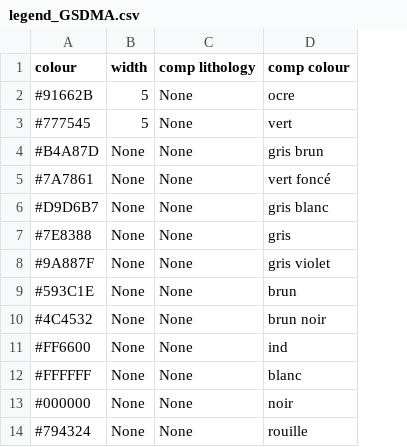
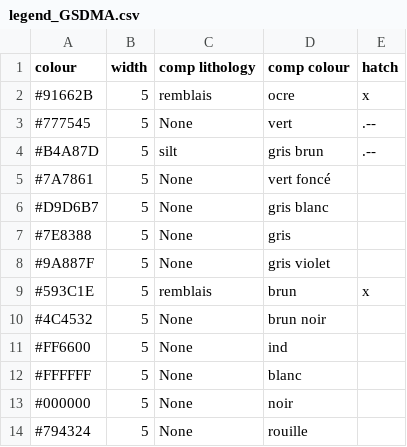
Before and after one commit to kaufmanno/GSDMA, a CSV file: playground/Striplog_read_database/legend_GSDMA.csv, drawn as a sheet; the diff names each change by its address in the sheet, - before the commit and + after, or states it on an @@ line.

```diff
--- a/playground/Striplog_read_database/legend_GSDMA.csv
+++ b/playground/Striplog_read_database/legend_GSDMA.csv
+column E (hatch), rows 2-9: x | .-- | .-- |  |  |  |  | x
-C2 (comp lithology): None
+C2 (comp lithology): remblais
-B4:B14 (width): None
+B4:B14 (width): 5
-C4 (comp lithology): None
+C4 (comp lithology): silt
-C9 (comp lithology): None
+C9 (comp lithology): remblais
```
Also changed, not shown: 1 other file.
